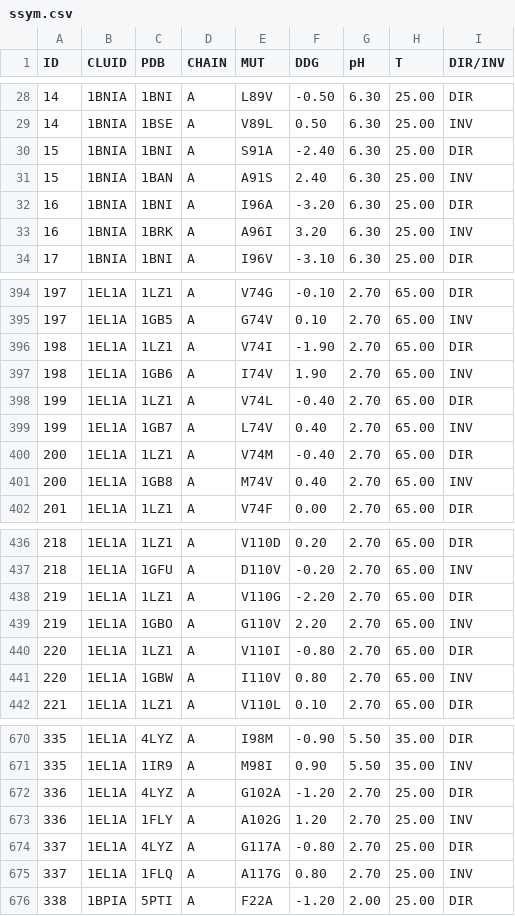
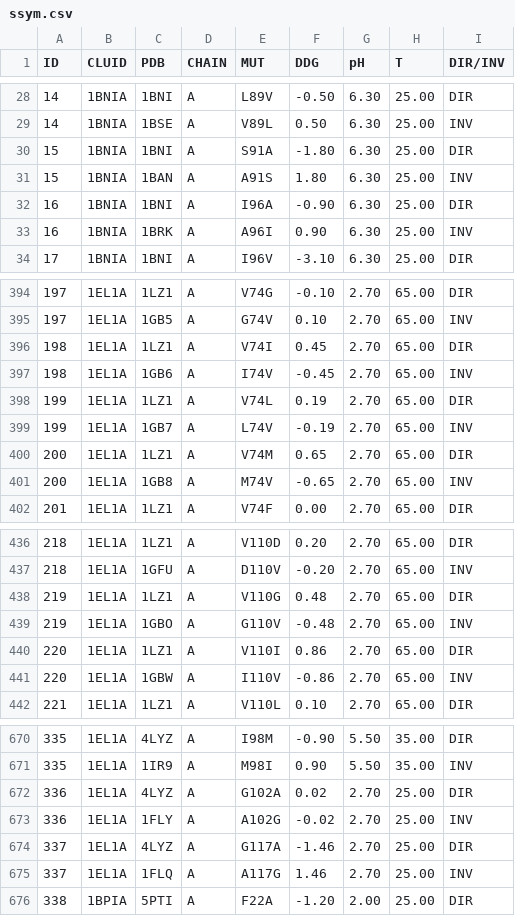
Before and after one commit to biobench-sets/thermoprot-ddg.github.io, a CSV file: data/ssym.csv, drawn as a sheet; only a part is shown, gaps mark what is left out; the diff covers the shown part only.

Commit message:
update json and ssym

```diff
--- a/data/ssym.csv
+++ b/data/ssym.csv
@@ -29,6 +29,6 @@ ID,CLUID,PDB,CHAIN,MUT,DDG,pH,T,DIR/INV
 14,1BNIA,1BSE,A,V89L,0.50,6.30,25.00,INV
-15,1BNIA,1BNI,A,S91A,-2.40,6.30,25.00,DIR
-15,1BNIA,1BAN,A,A91S,2.40,6.30,25.00,INV
-16,1BNIA,1BNI,A,I96A,-3.20,6.30,25.00,DIR
-16,1BNIA,1BRK,A,A96I,3.20,6.30,25.00,INV
+15,1BNIA,1BNI,A,S91A,-1.80,6.30,25.00,DIR
+15,1BNIA,1BAN,A,A91S,1.80,6.30,25.00,INV
+16,1BNIA,1BNI,A,I96A,-0.90,6.30,25.00,DIR
+16,1BNIA,1BRK,A,A96I,0.90,6.30,25.00,INV
 17,1BNIA,1BNI,A,I96V,-3.10,6.30,25.00,DIR
@@ -395,8 +395,8 @@ ID,CLUID,PDB,CHAIN,MUT,DDG,pH,T,DIR/INV
 197,1EL1A,1GB5,A,G74V,0.10,2.70,65.00,INV
-198,1EL1A,1LZ1,A,V74I,-1.90,2.70,65.00,DIR
-198,1EL1A,1GB6,A,I74V,1.90,2.70,65.00,INV
-199,1EL1A,1LZ1,A,V74L,-0.40,2.70,65.00,DIR
-199,1EL1A,1GB7,A,L74V,0.40,2.70,65.00,INV
-200,1EL1A,1LZ1,A,V74M,-0.40,2.70,65.00,DIR
-200,1EL1A,1GB8,A,M74V,0.40,2.70,65.00,INV
+198,1EL1A,1LZ1,A,V74I,0.45,2.70,65.00,DIR
+198,1EL1A,1GB6,A,I74V,-0.45,2.70,65.00,INV
+199,1EL1A,1LZ1,A,V74L,0.19,2.70,65.00,DIR
+199,1EL1A,1GB7,A,L74V,-0.19,2.70,65.00,INV
+200,1EL1A,1LZ1,A,V74M,0.65,2.70,65.00,DIR
+200,1EL1A,1GB8,A,M74V,-0.65,2.70,65.00,INV
 201,1EL1A,1LZ1,A,V74F,0.00,2.70,65.00,DIR
@@ -437,6 +437,6 @@ ID,CLUID,PDB,CHAIN,MUT,DDG,pH,T,DIR/INV
 218,1EL1A,1GFU,A,D110V,-0.20,2.70,65.00,INV
-219,1EL1A,1LZ1,A,V110G,-2.20,2.70,65.00,DIR
-219,1EL1A,1GBO,A,G110V,2.20,2.70,65.00,INV
-220,1EL1A,1LZ1,A,V110I,-0.80,2.70,65.00,DIR
-220,1EL1A,1GBW,A,I110V,0.80,2.70,65.00,INV
+219,1EL1A,1LZ1,A,V110G,0.48,2.70,65.00,DIR
+219,1EL1A,1GBO,A,G110V,-0.48,2.70,65.00,INV
+220,1EL1A,1LZ1,A,V110I,0.86,2.70,65.00,DIR
+220,1EL1A,1GBW,A,I110V,-0.86,2.70,65.00,INV
 221,1EL1A,1LZ1,A,V110L,0.10,2.70,65.00,DIR
@@ -671,6 +671,6 @@ ID,CLUID,PDB,CHAIN,MUT,DDG,pH,T,DIR/INV
 335,1EL1A,1IR9,A,M98I,0.90,5.50,35.00,INV
-336,1EL1A,4LYZ,A,G102A,-1.20,2.70,25.00,DIR
-336,1EL1A,1FLY,A,A102G,1.20,2.70,25.00,INV
-337,1EL1A,4LYZ,A,G117A,-0.80,2.70,25.00,DIR
-337,1EL1A,1FLQ,A,A117G,0.80,2.70,25.00,INV
+336,1EL1A,4LYZ,A,G102A,0.02,2.70,25.00,DIR
+336,1EL1A,1FLY,A,A102G,-0.02,2.70,25.00,INV
+337,1EL1A,4LYZ,A,G117A,-1.46,2.70,25.00,DIR
+337,1EL1A,1FLQ,A,A117G,1.46,2.70,25.00,INV
 338,1BPIA,5PTI,A,F22A,-1.20,2.00,25.00,DIR
```
Also changed, not shown: 26 edited cells elsewhere in this file, data/ptmul.csv, data/ptmul.tsv, 8 other files.
